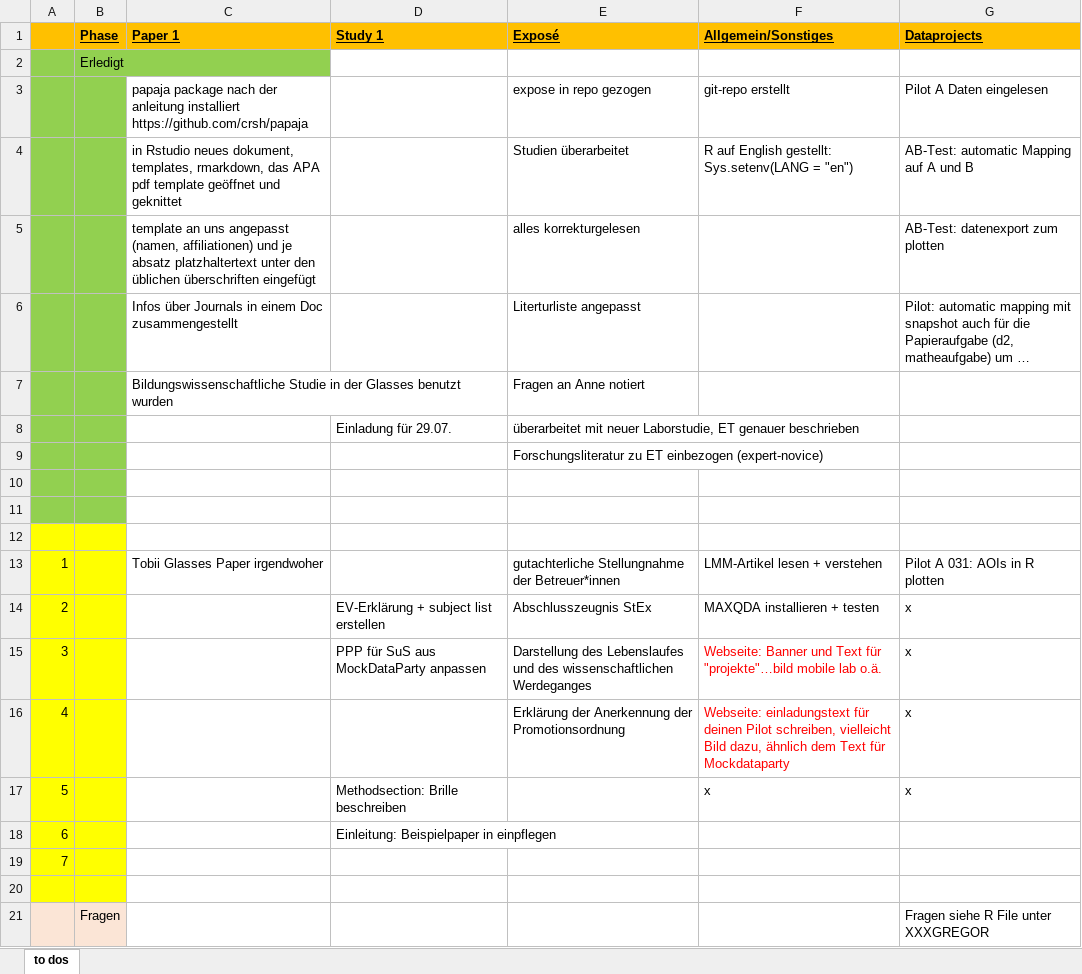
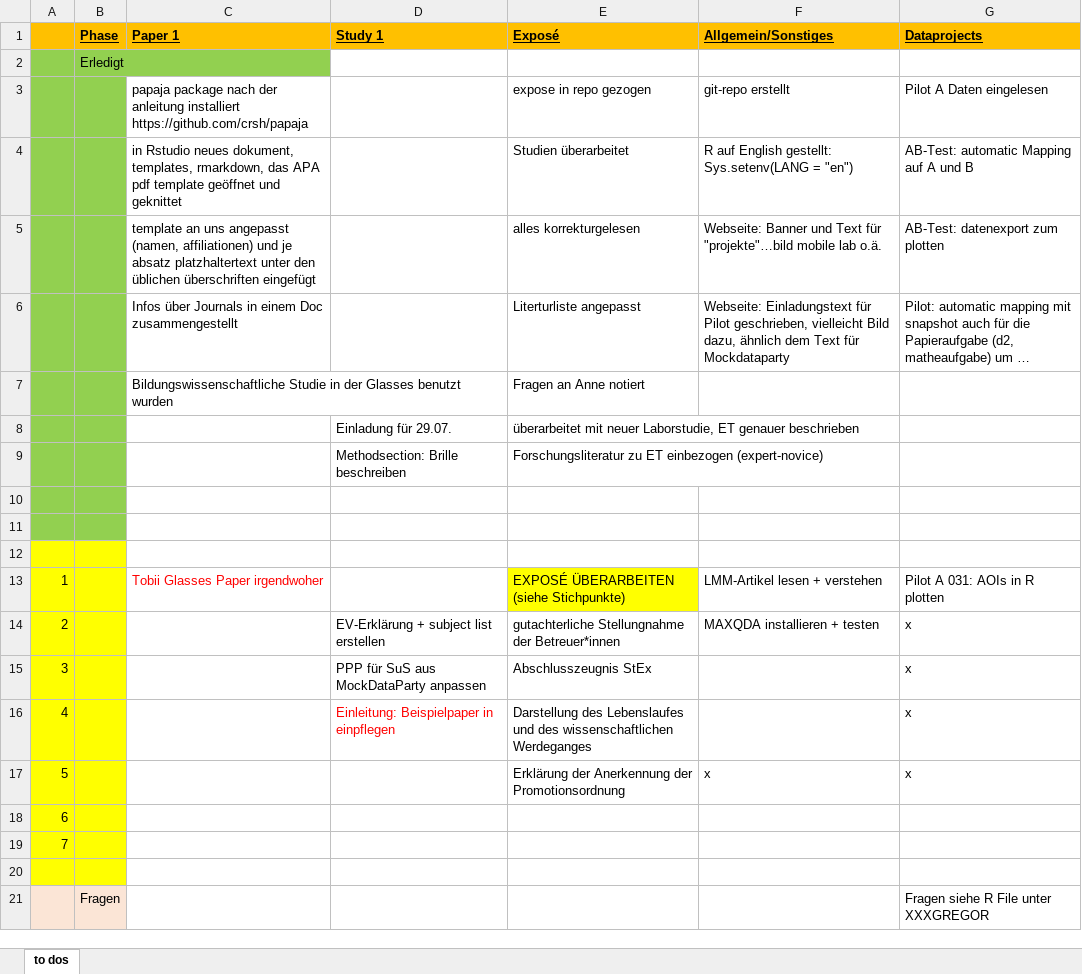
Before and after one commit to ginaamri/Mandy-PhD, an Excel workbook: todo_neu.xlsx, sheet to dos, drawn as a sheet; long unchanged cells end in …; values as stored, in another font and other column widths than the file's, no borders; the diff names each change by its address in the sheet, - before the commit and + after, or states it on an @@ line.

Commit message:
update webpage+paper1+exposé

```diff
--- a/todo_neu.xlsx (sheet to dos)
+++ b/todo_neu.xlsx (sheet to dos)
-F5 (Allgemein/Sonstiges): (empty)
+F5 (Allgemein/Sonstiges): Webseite: Banner und Text für "projekte"…bild mobile lab o.ä.
-F6 (Allgemein/Sonstiges): (empty)
+F6 (Allgemein/Sonstiges): Webseite: Einladungstext für Pilot geschrieben, vielleicht Bild dazu, ähnlich dem Text für Mockdataparty
-D9 (Study 1): (empty)
+D9 (Study 1): Methodsection: Brille beschreiben
-C13 text colour: black
+C13 text colour: #FF0000
-E13 (Exposé): gutachterliche Stellungnahme der Betreuer*innen
+E13 (Exposé): EXPOSÉ ÜBERARBEITEN (siehe Stichpunkte)
-E13 fill: none
+E13 fill: #FFFF00
-E14 (Exposé): Abschlusszeugnis StEx
+E14 (Exposé): gutachterliche Stellungnahme der Betreuer*innen
-E15 (Exposé): Darstellung des Lebenslaufes und des wissenschaftlichen Werdeganges
+E15 (Exposé): Abschlusszeugnis StEx
-F15 (Allgemein/Sonstiges): Webseite: Banner und Text für "projekte"…bild mobile lab o.ä.
+F15 (Allgemein/Sonstiges): (empty)
-D16 (Study 1): (empty)
+D16 (Study 1): Einleitung: Beispielpaper in einpflegen
-E16 (Exposé): Erklärung der Anerkennung der Promotionsordnung
+E16 (Exposé): Darstellung des Lebenslaufes und des wissenschaftlichen Werdeganges
-F16 (Allgemein/Sonstiges): Webseite: einladungstext für deinen Pilot schreiben, vielleicht Bild dazu, ähnlich dem Text für Mockdataparty
+F16 (Allgemein/Sonstiges): (empty)
-D17 (Study 1): Methodsection: Brille beschreiben
+D17 (Study 1): (empty)
-E17 (Exposé): (empty)
+E17 (Exposé): Erklärung der Anerkennung der Promotionsordnung
-D18 (Study 1): Einleitung: Beispielpaper in einpflegen
+D18 (Study 1): (empty)
```
Also changed, not shown: studies/labor study_A/laborstudy_participants.xlsx, 3 other files.
